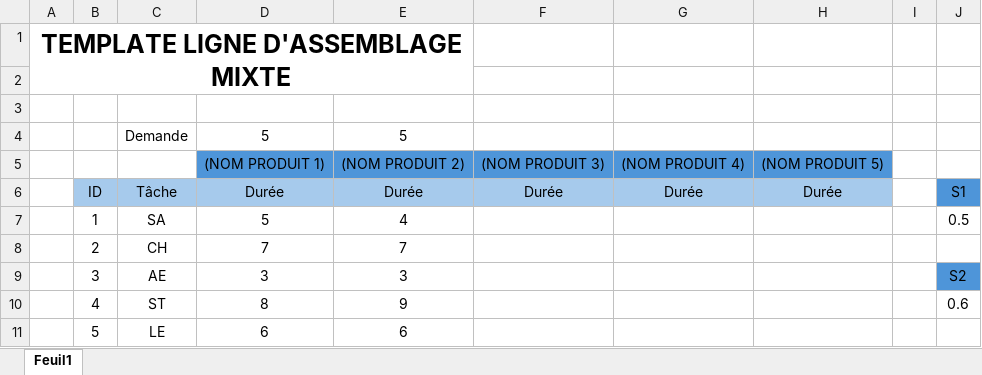
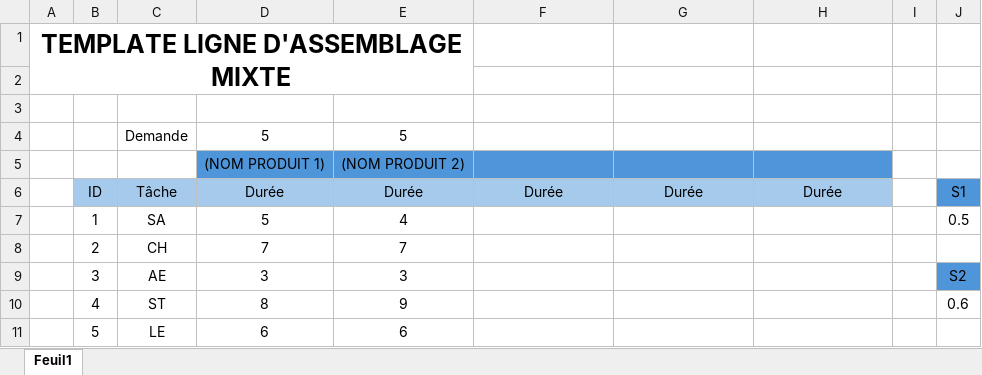
Before and after one commit to sachaheroux/interface_frontend, an Excel workbook: public/Template-LAMVariation_Exemple.xlsx, sheet Feuil1, drawn as a sheet; only a part is shown; values as stored, in another font and other column widths than the file's, no borders; removed rows and columns are numbered as before the commit, all else as after; the diff names each change by its address in the sheet, - before the commit and + after, or states it on an @@ line.

```diff
--- a/public/Template-LAMVariation_Exemple.xlsx (sheet Feuil1)
+++ b/public/Template-LAMVariation_Exemple.xlsx (sheet Feuil1)
-row 5:  |  |  | (NOM PRODUIT 1) | (NOM PRODUIT 2) | (NOM PRODUIT 3) | (NOM PRODUIT 4) | (NOM PRODUIT 5)
+row 5:  |  |  | (NOM PRODUIT 1) | (NOM PRODUIT 2)
```
Also changed, not shown: 1 other file.
